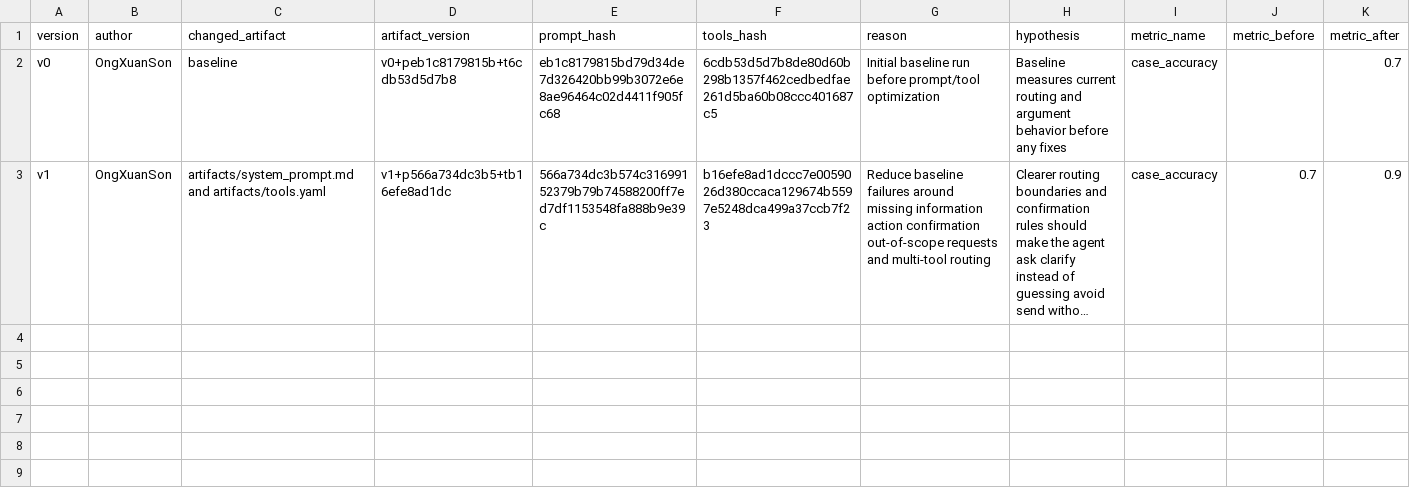
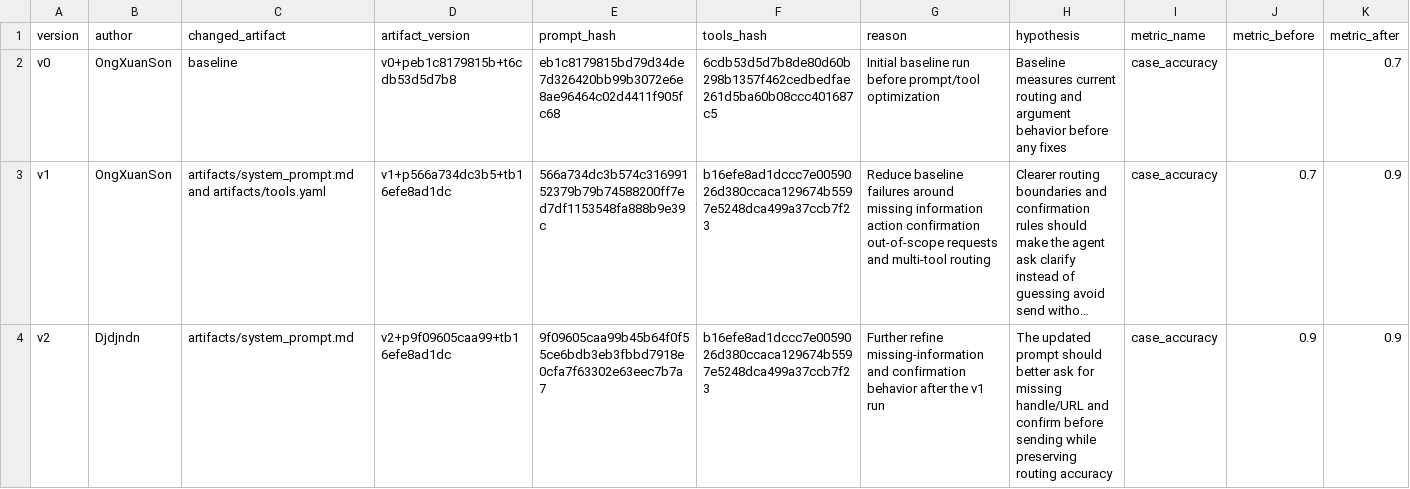
Before and after one commit to SonHeung-min/DAY04_G36_E403, a CSV file: starter_v0/artifacts/version_log.csv, drawn as a sheet; only a part is shown; long unchanged cells end in …; rows hold the shown columns only; the diff names each change by its address in the sheet, - before the commit and + after, or states it on an @@ line.

Commit message:
Update prompt artifacts and add v2 run log

```diff
--- a/starter_v0/artifacts/version_log.csv
+++ b/starter_v0/artifacts/version_log.csv
+row 4: v2 | Djdjndn | artifacts/system_prompt.md | v2+p9f09605caa99+tb16efe8ad1dc | 9f09605caa99b45b64f0f55ce6bdb3eb3fbbd7918e0cfa7f63302e63eec7b7a7 | b16efe8ad1dccc7e0059026d380ccaca129674b5597e5248dca499a37ccb7f23 | Further refine missing-information and confirmation behavior after the v1 run | The updated prompt should better ask for missing handle/URL and confirm before sending while preserving routing accuracy | case_accuracy | 0.9 | 0.9
```
Also changed, not shown: 2 other files.
